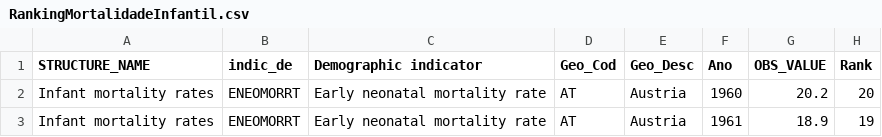
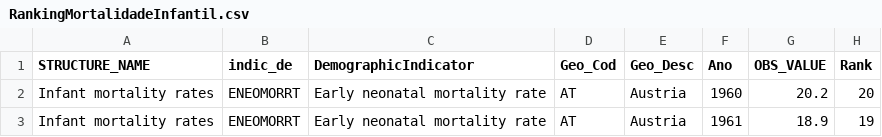
Before and after one commit to wisevis/dados-cursos, a CSV file: RankingMortalidadeInfantil.csv, drawn as a sheet; only a part is shown.

Commit message:
RankingMortalidadeInfantil.csv

```diff
--- a/RankingMortalidadeInfantil.csv
+++ b/RankingMortalidadeInfantil.csv
@@ -1,2 +1,2 @@
-STRUCTURE_NAME,indic_de,Demographic indicator,Geo_Cod,Geo_Desc,Ano,OBS_VALUE,Rank
+STRUCTURE_NAME,indic_de,DemographicIndicator,Geo_Cod,Geo_Desc,Ano,OBS_VALUE,Rank
 Infant mortality rates,ENEOMORRT,Early neonatal mortality rate,AT,Austria,1960,20.2,20
```
